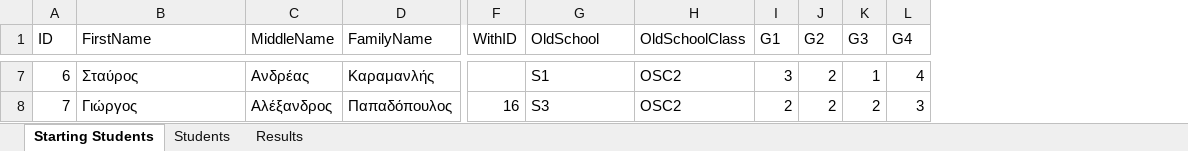
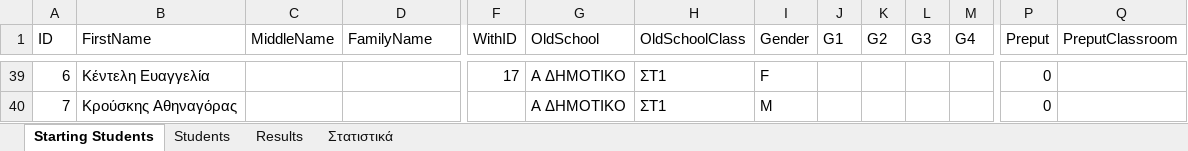
Before and after one commit to chrysochos/PutStudentsInClassrooms, an Excel workbook: new_students.xlsx, sheet Starting Students, drawn as a sheet; only a part is shown, gaps mark what is left out; values as stored, in another font and other column widths than the file's, no cell formats; addresses are those after the commit; the diff covers the shown part only; the diff names each change by its address in the sheet, - before the commit and + after, or states it on an @@ line.

Commit message:
Preput of some students to classrom is done

```diff
--- a/new_students.xlsx (sheet Starting Students)
+++ b/new_students.xlsx (sheet Starting Students)
+sheet tab: Στατιστικά
+column I (Gender), rows 39-40: F | M
+column P (Preput), rows 39-40: 0 | 0
+column Q (PreputClassroom), empty
-B39 (FirstName): Σταύρος
+B39 (FirstName): Κέντελη Ευαγγελία
-C39 (MiddleName): Ανδρέας
+C39 (MiddleName): (empty)
-D39 (FamilyName): Καραμανλής
+D39 (FamilyName): (empty)
-F39 (WithID): (empty)
+F39 (WithID): 17
-G39 (OldSchool): S1
+G39 (OldSchool): Α ΔΗΜΟΤΙΚΟ
-H39:H40 (OldSchoolClass): OSC2
+H39:H40 (OldSchoolClass): ΣΤ1
-J39 (G1): 3
+J39 (G1): (empty)
-K39:K40 (G2): 2
+K39:K40 (G2): (empty)
-L39 (G3): 1
+L39 (G3): (empty)
-M39 (G4): 4
+M39 (G4): (empty)
-B40 (FirstName): Γιώργος
+B40 (FirstName): Κρούσκης Αθηναγόρας
-C40 (MiddleName): Αλέξανδρος
+C40 (MiddleName): (empty)
-D40 (FamilyName): Παπαδόπουλος
+D40 (FamilyName): (empty)
-F40 (WithID): 16
+F40 (WithID): (empty)
-G40 (OldSchool): S3
+G40 (OldSchool): Α ΔΗΜΟΤΙΚΟ
-J40 (G1): 2
+J40 (G1): (empty)
-L40 (G3): 2
+L40 (G3): (empty)
-M40 (G4): 3
+M40 (G4): (empty)
```
Also changed, not shown: 80 added rows, 21 removed rows and 965 edited cells elsewhere in this sheet, sheet Students, sheet Results, cell formats, 10 other files.
